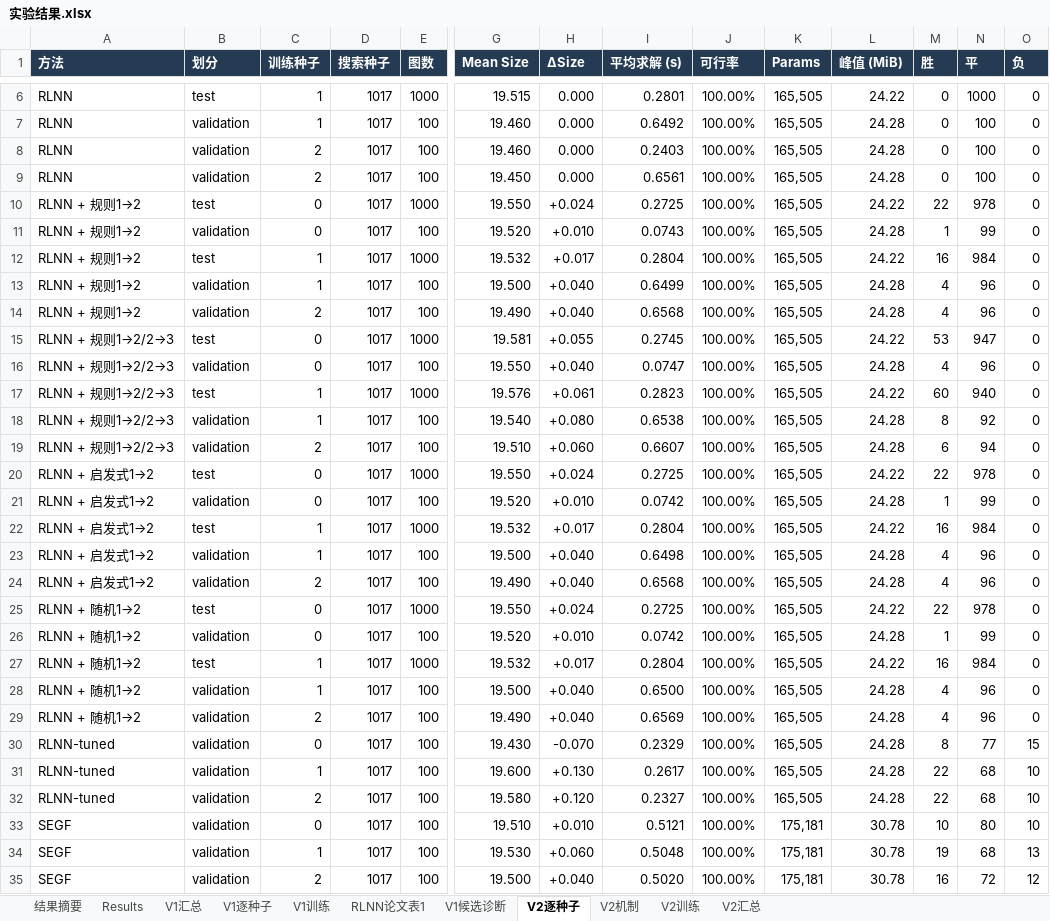
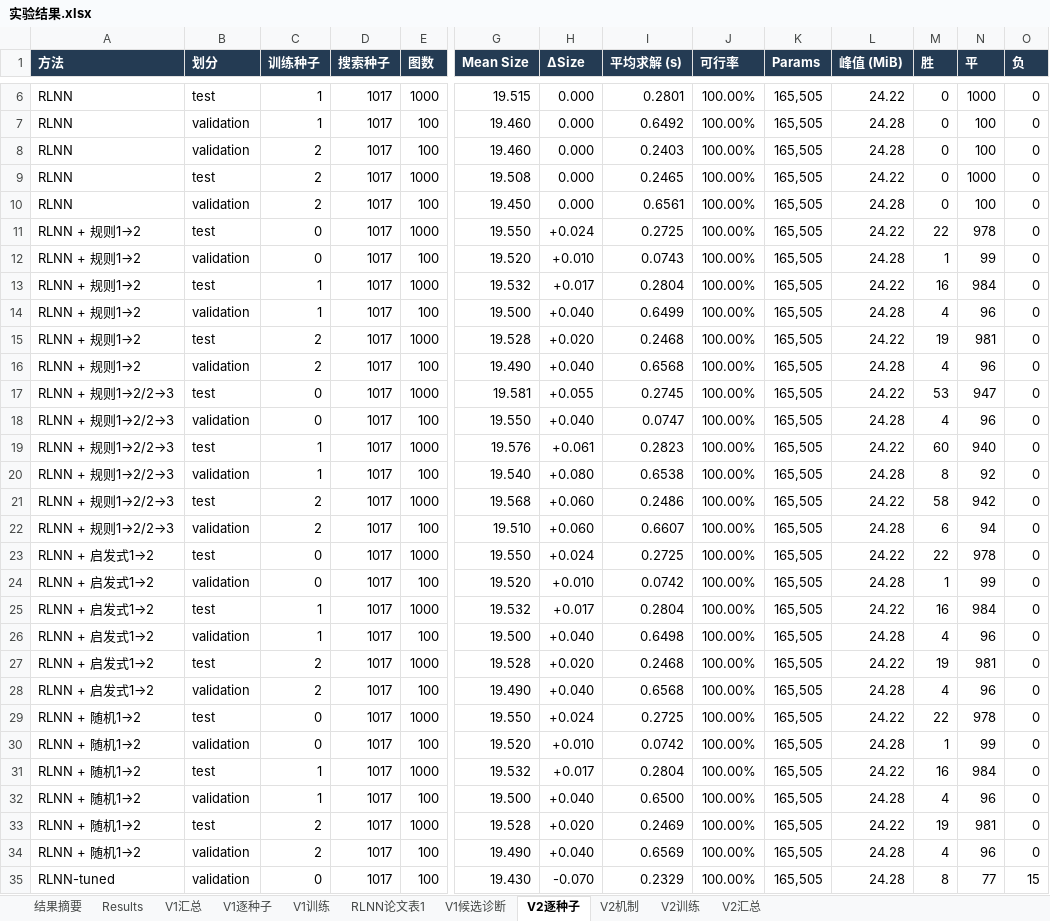
Before and after one commit to YuqiWang-code/RLNN_lab, an Excel workbook: docs/实验结果.xlsx, sheet V2逐种子, drawn as a sheet; only a part is shown, gaps mark what is left out; the shorter side is filled out with more unchanged rows; values as stored, in another font and other column widths than the file's, no borders; rows hold the shown columns only; the diff names each change by its address in the sheet, - before the commit and + after, or states it on an @@ line.

```diff
--- a/docs/实验结果.xlsx (sheet V2逐种子)
+++ b/docs/实验结果.xlsx (sheet V2逐种子)
+row 9: RLNN | test | 2 | 1017 | 1000 | 19.508 | 0.000 | 0.2465 | 100.00% | 165,505 | 24.22 | 0 | 1000 | 0
+row 15: RLNN + 规则1→2 | test | 2 | 1017 | 1000 | 19.528 | +0.020 | 0.2468 | 100.00% | 165,505 | 24.22 | 19 | 981 | 0
+row 21: RLNN + 规则1→2/2→3 | test | 2 | 1017 | 1000 | 19.568 | +0.060 | 0.2486 | 100.00% | 165,505 | 24.22 | 58 | 942 | 0
+row 27: RLNN + 启发式1→2 | test | 2 | 1017 | 1000 | 19.528 | +0.020 | 0.2468 | 100.00% | 165,505 | 24.22 | 19 | 981 | 0
+row 33: RLNN + 随机1→2 | test | 2 | 1017 | 1000 | 19.528 | +0.020 | 0.2469 | 100.00% | 165,505 | 24.22 | 19 | 981 | 0
```
Also changed, not shown: sheet V2汇总, 10 other files.
